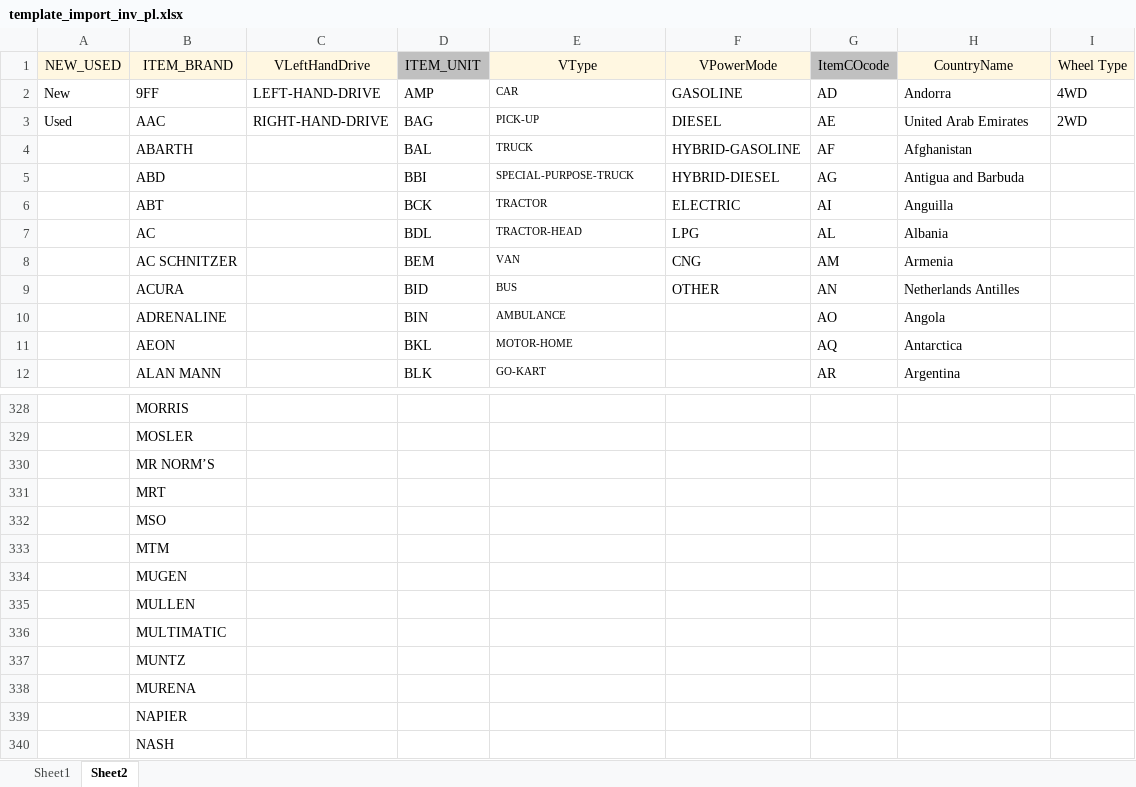
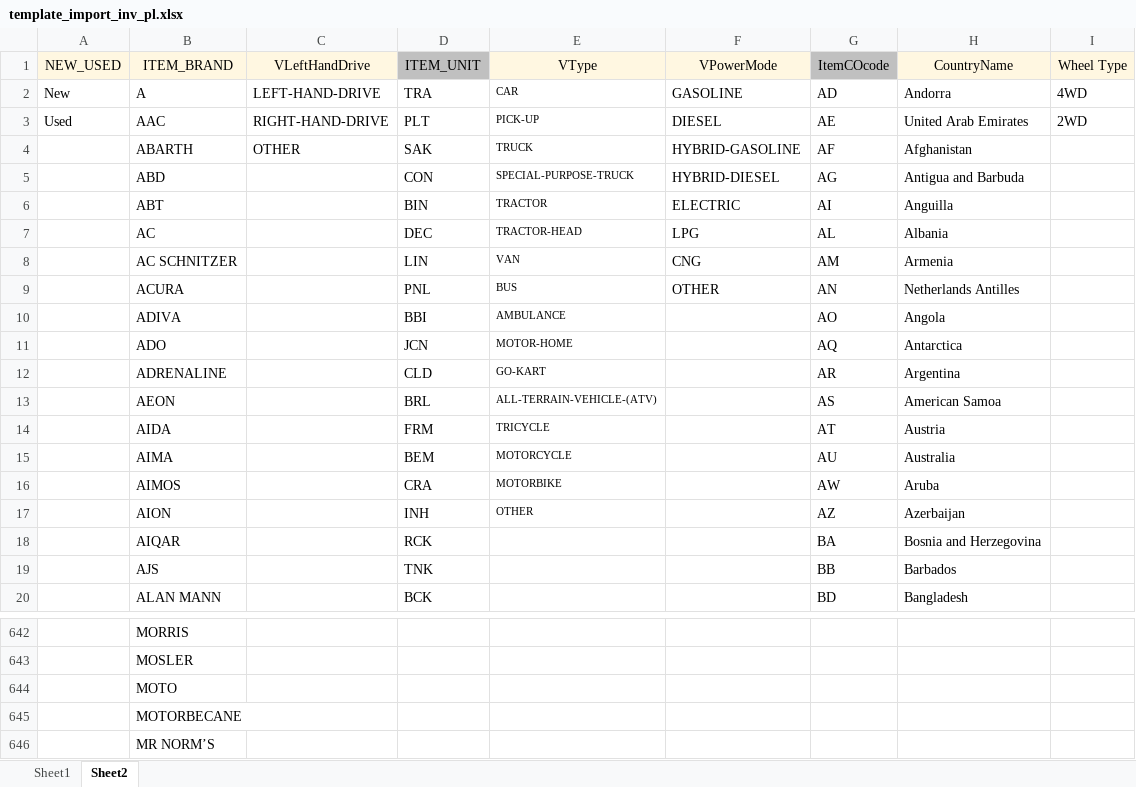
Before and after one commit to deboreysokun/dvl-customs-14.0, an Excel workbook: devel_logistic_management/static/excel/template_import_inv_pl.xlsx, sheet Sheet2, drawn as a sheet; only a part is shown, gaps mark what is left out; the shorter side is filled out with more unchanged rows; values as stored, in another font and other column widths than the file's, no borders; addresses are those after the commit; the diff covers the shown part only; the diff names each change by its address in the sheet, - before the commit and + after, or states it on an @@ line.

Commit message:
Add more data to import excel selection column

```diff
--- a/devel_logistic_management/static/excel/template_import_inv_pl.xlsx (sheet Sheet2)
+++ b/devel_logistic_management/static/excel/template_import_inv_pl.xlsx (sheet Sheet2)
-B2 (ITEM_BRAND): 9FF
+B2 (ITEM_BRAND): A
-D2 (ITEM_UNIT): AMP
+D2 (ITEM_UNIT): TRA
-D3 (ITEM_UNIT): BAG
+D3 (ITEM_UNIT): PLT
-C4 (VLeftHandDrive): (empty)
+C4 (VLeftHandDrive): OTHER
-D4 (ITEM_UNIT): BAL
+D4 (ITEM_UNIT): SAK
-D5 (ITEM_UNIT): BBI
+D5 (ITEM_UNIT): CON
-D6 (ITEM_UNIT): BCK
+D6 (ITEM_UNIT): BIN
-D7 (ITEM_UNIT): BDL
+D7 (ITEM_UNIT): DEC
-D8 (ITEM_UNIT): BEM
+D8 (ITEM_UNIT): LIN
-D9 (ITEM_UNIT): BID
+D9 (ITEM_UNIT): PNL
+row 10:  | ADIVA |  | BBI | AMBULANCE |  | AO | Angola
+row 11:  | ADO |  | JCN | MOTOR-HOME |  | AQ | Antarctica
-D12 (ITEM_UNIT): BIN
+D12 (ITEM_UNIT): CLD
-E12 (VType): AMBULANCE
+E12 (VType): GO-KART
-G12 (ItemCOcode): AO
+G12 (ItemCOcode): AR
-H12 (CountryName): Angola
+H12 (CountryName): Argentina
-D13 (ITEM_UNIT): BKL
+D13 (ITEM_UNIT): BRL
-E13 (VType): MOTOR-HOME
+E13 (VType): ALL-TERRAIN-VEHICLE-(ATV)
-G13 (ItemCOcode): AQ
+G13 (ItemCOcode): AS
-H13 (CountryName): Antarctica
+H13 (CountryName): American Samoa
+row 14:  | AIDA |  | FRM | TRICYCLE |  | AT | Austria
+row 15:  | AIMA |  | BEM | MOTORCYCLE |  | AU | Australia
+row 16:  | AIMOS |  | CRA | MOTORBIKE |  | AW | Aruba
+row 17:  | AION |  | INH | OTHER |  | AZ | Azerbaijan
+row 18:  | AIQAR |  | RCK |  |  | BA | Bosnia and Herzegovina
+row 19:  | AJS |  | TNK |  |  | BB | Barbados
-D20 (ITEM_UNIT): BLK
+D20 (ITEM_UNIT): BCK
-E20 (VType): GO-KART
+E20 (VType): (empty)
-G20 (ItemCOcode): AR
+G20 (ItemCOcode): BD
-H20 (CountryName): Argentina
+H20 (CountryName): Bangladesh
+row 644:  | MOTO
+row 645:  | MOTORBECANE
```
Also changed, not shown: 488 added rows, 5 removed rows, 5 moved rows and 564 edited cells elsewhere in this sheet, 1 other file.
